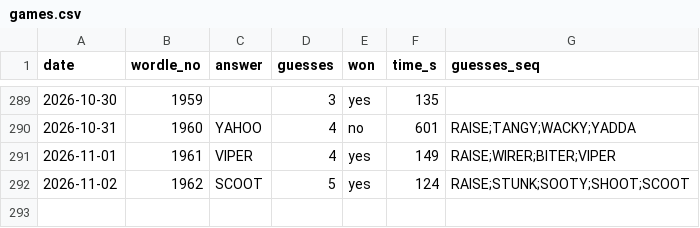
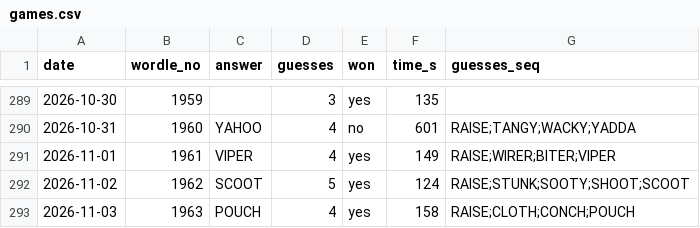
Before and after one commit to franklinharper/wordle-human-solve, a CSV file: games.csv, drawn as a sheet; only a part is shown, gaps mark what is left out; the diff names each change by its address in the sheet, - before the commit and + after, or states it on an @@ line.

Commit message:
games: 2026-11-03 #1963 POUCH in 4 (2:38)

```diff
--- a/games.csv
+++ b/games.csv
+row 293: 2026-11-03 | 1963 | POUCH | 4 | yes | 158 | RAISE;CLOTH;CONCH;POUCH
```
